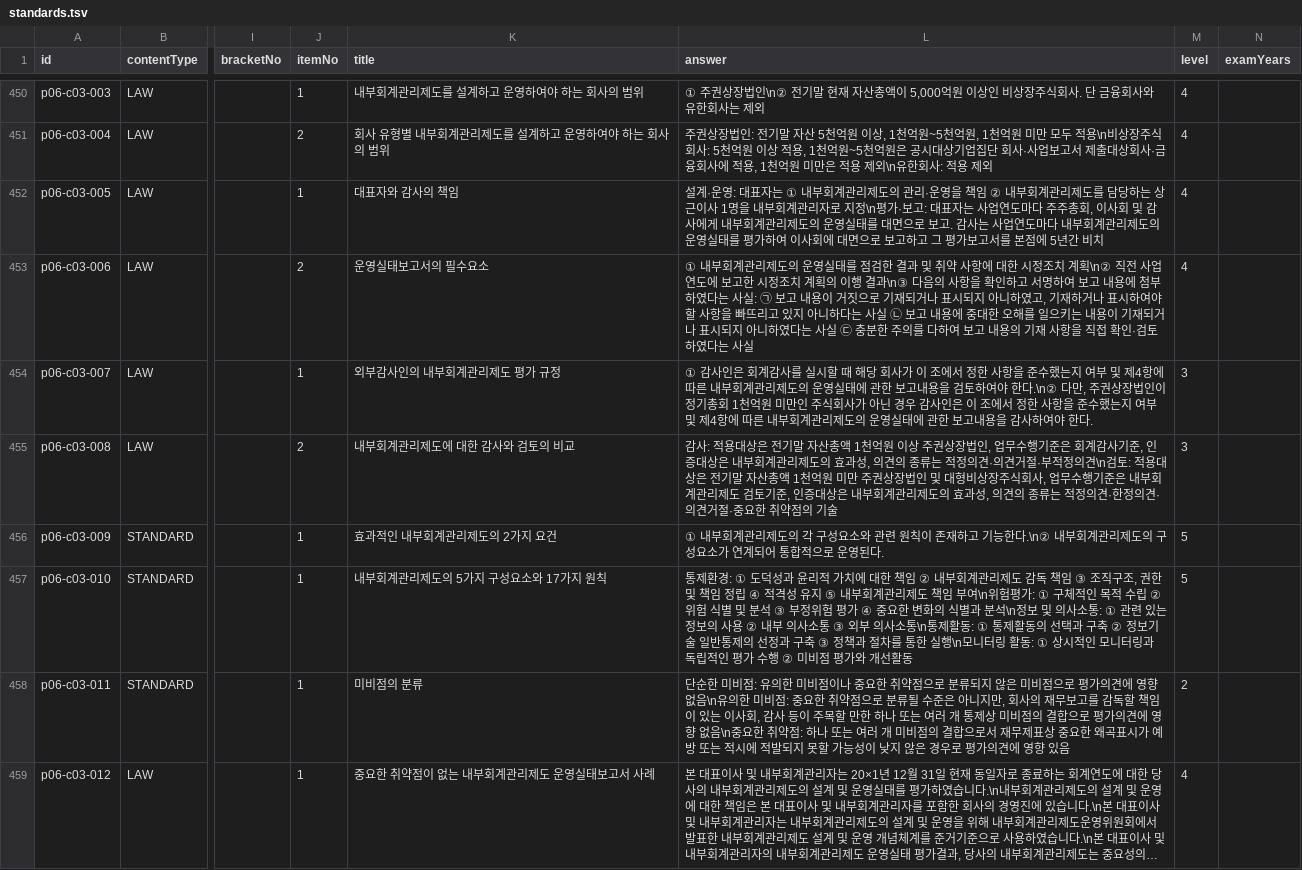
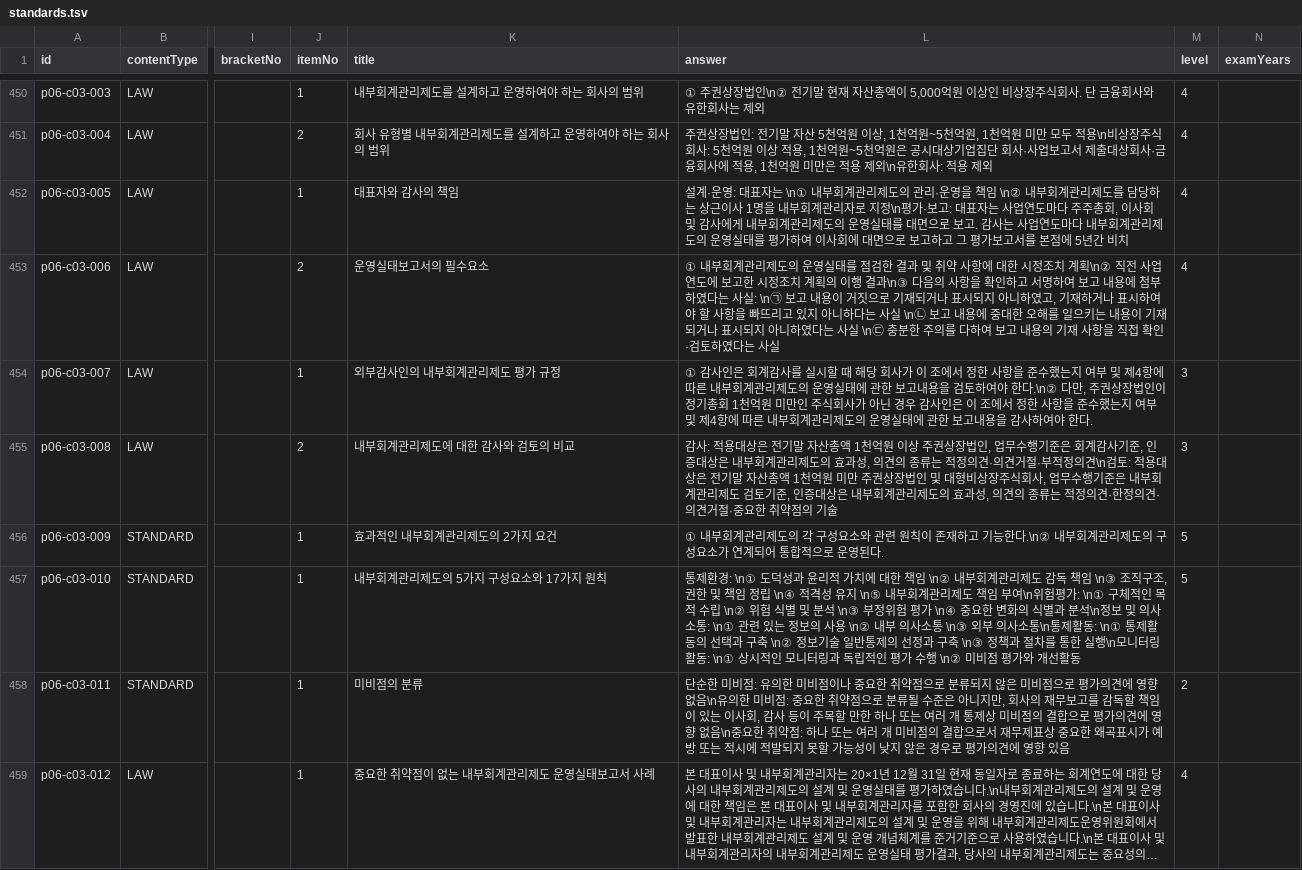
Before and after one commit to hotcoldwater/AuditNote, a TSV file: data/standards.tsv, drawn as a sheet; only a part is shown, gaps mark what is left out; long unchanged cells end in …; the diff covers the shown part only; the diff names each change by its address in the sheet, - before the commit and + after, or states it on an @@ line.

```diff
--- a/data/standards.tsv
+++ b/data/standards.tsv
-L452 (answer): …표자는 ① 내부회계관리제도의 관리·운영을 책임 ② 내부회계…
+L452 (answer): …표자는 \n① 내부회계관리제도의 관리·운영을 책임 \n② 내부회계…
-L453 (answer): …사실: ㉠ 보고 내용이 거짓으로 기재되거나 표시되지 아니하였고, 기재하거나 표시하여야 할 사항을 빠뜨리고 있지 아니하다는 사실 ㉡ 보고 내용에 중대한 오해를 일으키는 내용이 기재되거나 표시되지 아니하였다는 사실 ㉢ 충분…
+L453 (answer): …사실: \n㉠ 보고 내용이 거짓으로 기재되거나 표시되지 아니하였고, 기재하거나 표시하여야 할 사항을 빠뜨리고 있지 아니하다는 사실 \n㉡ 보고 내용에 중대한 오해를 일으키는 내용이 기재되거나 표시되지 아니하였다는 사실 \n㉢ 충분…
-L457 (answer): …제환경: ① 도덕성과 윤리적 가치에 대한 책임 ② 내부회계관리제도 감독 책임 ③ 조직구조, 권한 및 책임 정립 ④ 적격성 유지 ⑤ 내부회계관리제도 책임 부여\n위험평가: ① 구체적인 목적 수립 ② 위험 식별 및 분석 ③ 부정위험 평가 ④ 중요한 변화의 식별과 분석\n정보 및 의사소통: ① 관련 있는 정보의 사용 ② 내부 의사소통 ③ 외부 의사소통\n통제활동: ① 통제활동의 선택과 구축 ② 정보기술 일반통제의 선정과 구축 ③ 정책과 절차를 통한 실행\n모니터링 활동: ① 상시적인 모니터링과 독립적인 평가 수행 ② 미비점…
+L457 (answer): …제환경: \n① 도덕성과 윤리적 가치에 대한 책임 \n② 내부회계관리제도 감독 책임 \n③ 조직구조, 권한 및 책임 정립 \n④ 적격성 유지 \n⑤ 내부회계관리제도 책임 부여\n위험평가: \n① 구체적인 목적 수립 \n② 위험 식별 및 분석 \n③ 부정위험 평가 \n④ 중요한 변화의 식별과 분석\n정보 및 의사소통: \n① 관련 있는 정보의 사용 \n② 내부 의사소통 \n③ 외부 의사소통\n통제활동: \n① 통제활동의 선택과 구축 \n② 정보기술 일반통제의 선정과 구축 \n③ 정책과 절차를 통한 실행\n모니터링 활동: \n① 상시적인 모니터링과 독립적인 평가 수행 \n② 미비점…
```
Also changed, not shown: 58 edited cells elsewhere in this file, 23 other files.
